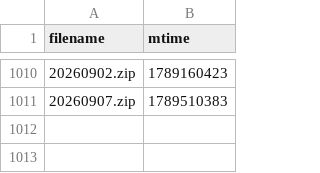
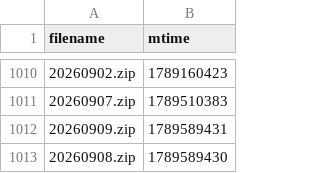
Before and after one commit to Sky9x/mbta-gtfs-data-gen, a CSV file: file_times.csv, drawn as a sheet; only a part is shown, gaps mark what is left out; the diff names each change by its address in the sheet, - before the commit and + after, or states it on an @@ line.

```diff
--- a/file_times.csv
+++ b/file_times.csv
+row 1012: 20260909.zip | 1789589431
+row 1013: 20260908.zip | 1789589430
```
Also changed, not shown: 3 other files.
